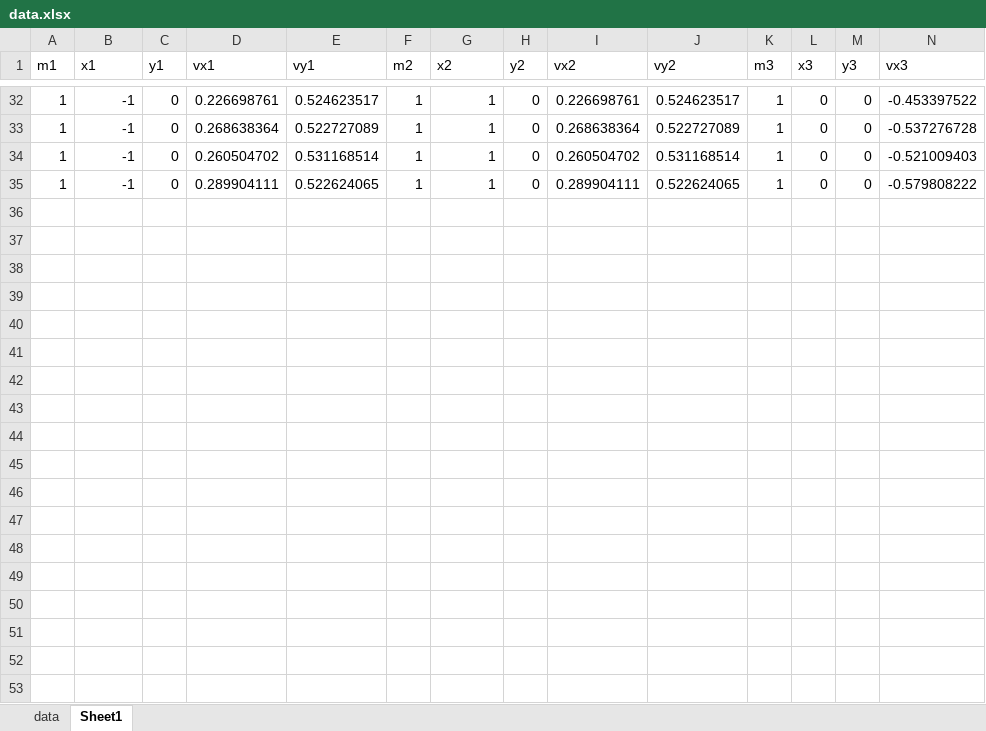
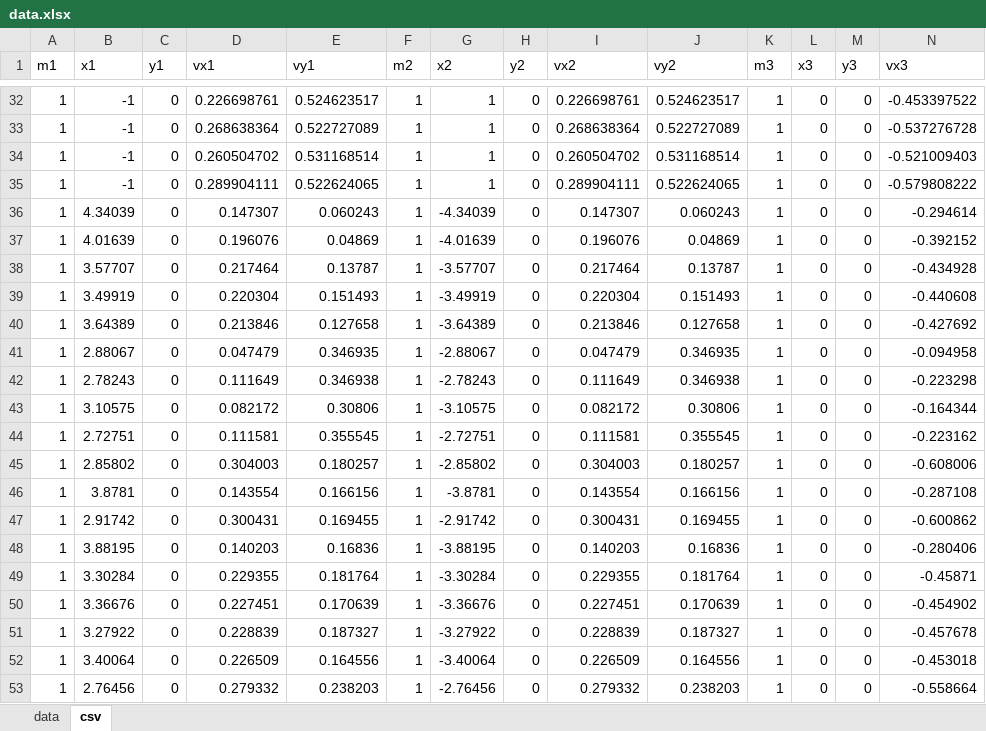
Before and after one commit to phytonics/ThreeBody, an Excel workbook: data/data.xlsx, sheet csv, drawn as a sheet; only a part is shown, gaps mark what is left out; values as stored, in another font and other column widths than the file's, no borders; rows hold the shown columns only; the diff covers the shown part only; the diff names each change by its address in the sheet, - before the commit and + after, or states it on an @@ line.

```diff
--- a/data/data.xlsx (sheet csv)
+++ b/data/data.xlsx (sheet csv)
-sheet tab: Sheet1
+sheet tab: csv
+row 36: 1 | 4.34039 | 0 | 0.147307 | 0.060243 | 1 | -4.34039 | 0 | 0.147307 | 0.060243 | 1 | 0 | 0 | -0.294614
+row 37: 1 | 4.01639 | 0 | 0.196076 | 0.04869 | 1 | -4.01639 | 0 | 0.196076 | 0.04869 | 1 | 0 | 0 | -0.392152
+row 38: 1 | 3.57707 | 0 | 0.217464 | 0.13787 | 1 | -3.57707 | 0 | 0.217464 | 0.13787 | 1 | 0 | 0 | -0.434928
+row 39: 1 | 3.49919 | 0 | 0.220304 | 0.151493 | 1 | -3.49919 | 0 | 0.220304 | 0.151493 | 1 | 0 | 0 | -0.440608
+row 40: 1 | 3.64389 | 0 | 0.213846 | 0.127658 | 1 | -3.64389 | 0 | 0.213846 | 0.127658 | 1 | 0 | 0 | -0.427692
+row 41: 1 | 2.88067 | 0 | 0.047479 | 0.346935 | 1 | -2.88067 | 0 | 0.047479 | 0.346935 | 1 | 0 | 0 | -0.094958
+row 42: 1 | 2.78243 | 0 | 0.111649 | 0.346938 | 1 | -2.78243 | 0 | 0.111649 | 0.346938 | 1 | 0 | 0 | -0.223298
+row 43: 1 | 3.10575 | 0 | 0.082172 | 0.30806 | 1 | -3.10575 | 0 | 0.082172 | 0.30806 | 1 | 0 | 0 | -0.164344
+row 44: 1 | 2.72751 | 0 | 0.111581 | 0.355545 | 1 | -2.72751 | 0 | 0.111581 | 0.355545 | 1 | 0 | 0 | -0.223162
+row 45: 1 | 2.85802 | 0 | 0.304003 | 0.180257 | 1 | -2.85802 | 0 | 0.304003 | 0.180257 | 1 | 0 | 0 | -0.608006
+row 46: 1 | 3.8781 | 0 | 0.143554 | 0.166156 | 1 | -3.8781 | 0 | 0.143554 | 0.166156 | 1 | 0 | 0 | -0.287108
+row 47: 1 | 2.91742 | 0 | 0.300431 | 0.169455 | 1 | -2.91742 | 0 | 0.300431 | 0.169455 | 1 | 0 | 0 | -0.600862
+row 48: 1 | 3.88195 | 0 | 0.140203 | 0.16836 | 1 | -3.88195 | 0 | 0.140203 | 0.16836 | 1 | 0 | 0 | -0.280406
+row 49: 1 | 3.30284 | 0 | 0.229355 | 0.181764 | 1 | -3.30284 | 0 | 0.229355 | 0.181764 | 1 | 0 | 0 | -0.45871
+row 50: 1 | 3.36676 | 0 | 0.227451 | 0.170639 | 1 | -3.36676 | 0 | 0.227451 | 0.170639 | 1 | 0 | 0 | -0.454902
+row 51: 1 | 3.27922 | 0 | 0.228839 | 0.187327 | 1 | -3.27922 | 0 | 0.228839 | 0.187327 | 1 | 0 | 0 | -0.457678
+row 52: 1 | 3.40064 | 0 | 0.226509 | 0.164556 | 1 | -3.40064 | 0 | 0.226509 | 0.164556 | 1 | 0 | 0 | -0.453018
+row 53: 1 | 2.76456 | 0 | 0.279332 | 0.238203 | 1 | -2.76456 | 0 | 0.279332 | 0.238203 | 1 | 0 | 0 | -0.558664
```
Also changed, not shown: 20 added rows elsewhere in this sheet, sheet data, 1 other file.
